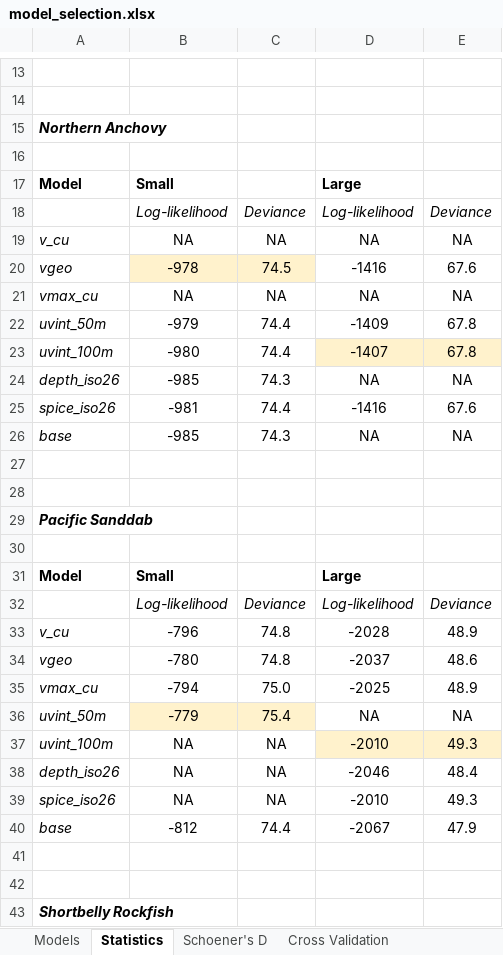
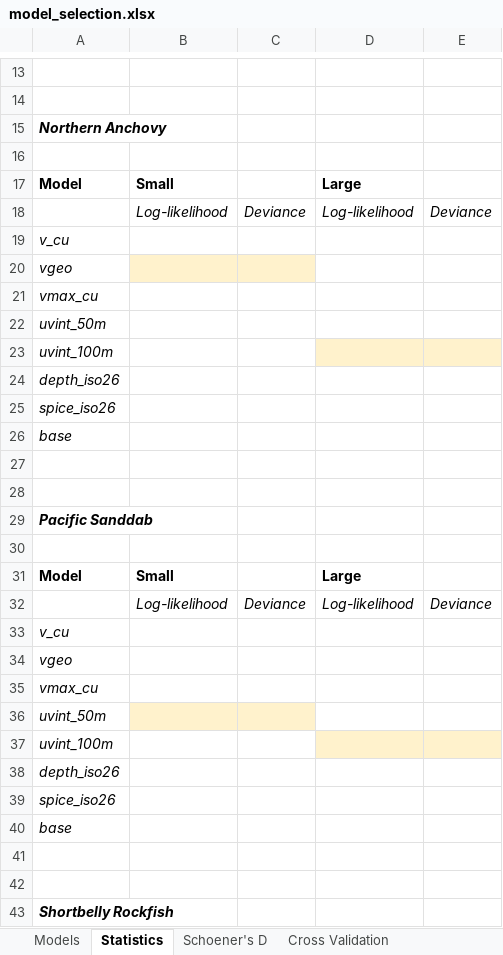
Before and after one commit to howardre/ELH_WestCoast, an Excel workbook: results/hindcast_output/model_selection.xlsx, sheet Statistics, drawn as a sheet; only a part is shown, gaps mark what is left out; values as stored, in another font and other column widths than the file's, no borders; removed rows and columns are numbered as before the commit, all else as after; the diff covers the shown part only; the diff names each change by its address in the sheet, - before the commit and + after, or states it on an @@ line.

```diff
--- a/results/hindcast_output/model_selection.xlsx (sheet Statistics)
+++ b/results/hindcast_output/model_selection.xlsx (sheet Statistics)
-row 19: v_cu | NA | NA | NA | NA
-row 20: vgeo | -978 | 74.5 | -1416 | 67.6
-row 21: vmax_cu | NA | NA | NA | NA
-row 22: uvint_50m | -979 | 74.4 | -1409 | 67.8
-row 23: uvint_100m | -980 | 74.4 | -1407 | 67.8
-row 24: depth_iso26 | -985 | 74.3 | NA | NA
-row 25: spice_iso26 | -981 | 74.4 | -1416 | 67.6
-row 26: base | -985 | 74.3 | NA | NA
+row 19: v_cu
+row 20: vgeo
+row 21: vmax_cu
+row 22: uvint_50m
+row 23: uvint_100m
+row 24: depth_iso26
+row 25: spice_iso26
+row 26: base
-row 33: v_cu | -796 | 74.8 | -2028 | 48.9
-row 34: vgeo | -780 | 74.8 | -2037 | 48.6
-row 35: vmax_cu | -794 | 75.0 | -2025 | 48.9
-row 36: uvint_50m | -779 | 75.4 | NA | NA
-row 37: uvint_100m | NA | NA | -2010 | 49.3
-row 38: depth_iso26 | NA | NA | -2046 | 48.4
-row 39: spice_iso26 | NA | NA | -2010 | 49.3
-row 40: base | -812 | 74.4 | -2067 | 47.9
+row 33: v_cu
+row 34: vgeo
+row 35: vmax_cu
+row 36: uvint_50m
+row 37: uvint_100m
+row 38: depth_iso26
+row 39: spice_iso26
+row 40: base
```
Also changed, not shown: 29 added rows, 29 removed rows and 8 edited cells elsewhere in this sheet, sheet Schoener's D, sheet Models.
